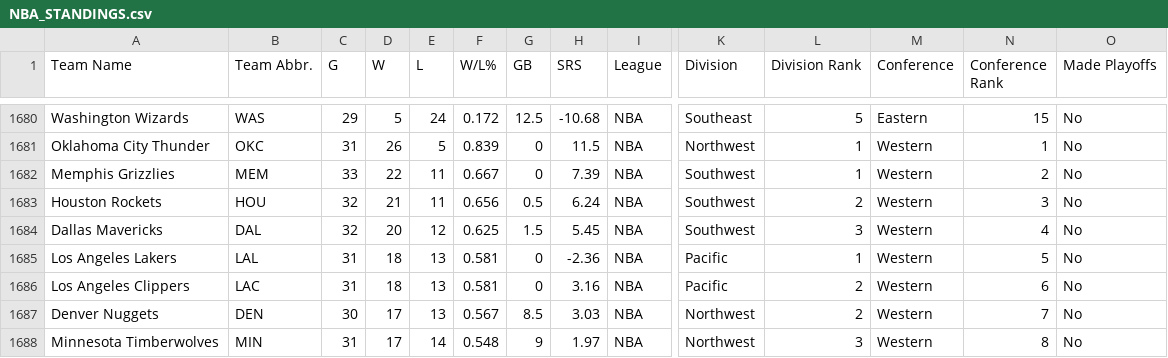
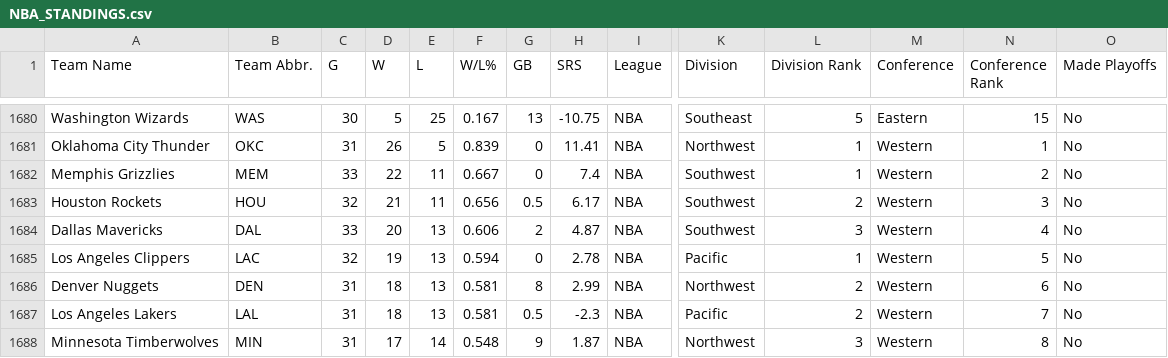
Before and after one commit to djvn2002/Basketball_Database, a CSV file: NBA/LEAGUE/NBA_STANDINGS.csv, drawn as a sheet; only a part is shown, gaps mark what is left out; removed rows and columns are numbered as before the commit, all else as after; rows hold the shown columns only; the diff covers the shown part only; the diff names each change by its address in the sheet, - before the commit and + after, or states it on an @@ line.

```diff
--- a/NBA/LEAGUE/NBA_STANDINGS.csv
+++ b/NBA/LEAGUE/NBA_STANDINGS.csv
-C1680 (G): 29
+C1680 (G): 30
-E1680 (L): 24
+E1680 (L): 25
-F1680 (W/L%): 0.172
+F1680 (W/L%): 0.167
-G1680 (GB): 12.5
+G1680 (GB): 13
-H1680 (SRS): -10.68
+H1680 (SRS): -10.75
-H1681 (SRS): 11.5
+H1681 (SRS): 11.41
-H1682 (SRS): 7.39
+H1682 (SRS): 7.4
-H1683 (SRS): 6.24
+H1683 (SRS): 6.17
-C1684 (G): 32
+C1684 (G): 33
-E1684 (L): 12
+E1684 (L): 13
-F1684 (W/L%): 0.625
+F1684 (W/L%): 0.606
-G1684 (GB): 1.5
+G1684 (GB): 2
-H1684 (SRS): 5.45
+H1684 (SRS): 4.87
-row 1685: Los Angeles Lakers | LAL | 31 | 18 | 13 | 0.581 | 0 | -2.36 | NBA | Pacific | 1 | Western | 5 | No
-C1685 (G): 31
+C1685 (G): 32
-D1685 (W): 18
+D1685 (W): 19
-F1685 (W/L%): 0.581
+F1685 (W/L%): 0.594
-H1685 (SRS): 3.16
+H1685 (SRS): 2.78
-L1685 (Division Rank): 2
+L1685 (Division Rank): 1
-N1685 (Conference Rank): 6
+N1685 (Conference Rank): 5
-C1686 (G): 30
+C1686 (G): 31
-D1686 (W): 17
+D1686 (W): 18
-F1686 (W/L%): 0.567
+F1686 (W/L%): 0.581
-G1686 (GB): 8.5
+G1686 (GB): 8
-H1686 (SRS): 3.03
+H1686 (SRS): 2.99
-N1686 (Conference Rank): 7
+N1686 (Conference Rank): 6
+row 1687: Los Angeles Lakers | LAL | 31 | 18 | 13 | 0.581 | 0.5 | -2.3 | NBA | Pacific | 2 | Western | 7 | No
-H1688 (SRS): 1.97
+H1688 (SRS): 1.87
```
Also changed, not shown: 1 added row, 1 removed row and 58 edited cells elsewhere in this file.
